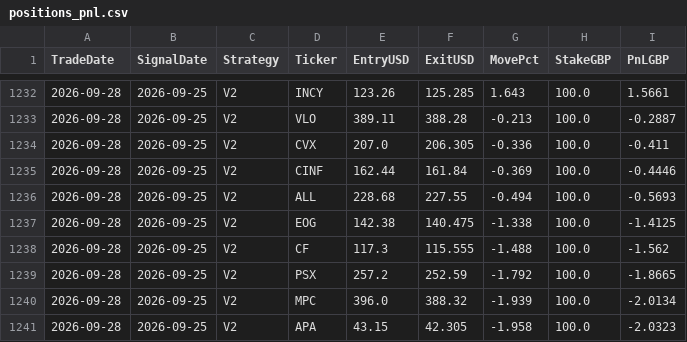
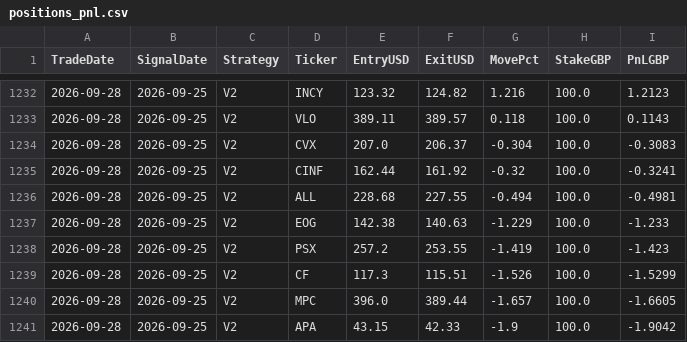
Before and after one commit to MrinalBhargava/sp500-dashboard, a CSV file: positions_pnl.csv, drawn as a sheet; only a part is shown, gaps mark what is left out; the diff covers the shown part only.

```diff
--- a/positions_pnl.csv
+++ b/positions_pnl.csv
@@ -1232,10 +1232,10 @@ TradeDate,SignalDate,Strategy,Ticker,EntryUSD,ExitUSD,MovePct,StakeGBP,PnLGBP
-2026-09-28,2026-09-25,V2,INCY,123.26,125.285,1.643,100.0,1.5661
-2026-09-28,2026-09-25,V2,VLO,389.11,388.28,-0.213,100.0,-0.2887
-2026-09-28,2026-09-25,V2,CVX,207.0,206.305,-0.336,100.0,-0.411
-2026-09-28,2026-09-25,V2,CINF,162.44,161.84,-0.369,100.0,-0.4446
-2026-09-28,2026-09-25,V2,ALL,228.68,227.55,-0.494,100.0,-0.5693
-2026-09-28,2026-09-25,V2,EOG,142.38,140.475,-1.338,100.0,-1.4125
-2026-09-28,2026-09-25,V2,CF,117.3,115.555,-1.488,100.0,-1.562
-2026-09-28,2026-09-25,V2,PSX,257.2,252.59,-1.792,100.0,-1.8665
-2026-09-28,2026-09-25,V2,MPC,396.0,388.32,-1.939,100.0,-2.0134
-2026-09-28,2026-09-25,V2,APA,43.15,42.305,-1.958,100.0,-2.0323
+2026-09-28,2026-09-25,V2,INCY,123.32,124.82,1.216,100.0,1.2123
+2026-09-28,2026-09-25,V2,VLO,389.11,389.57,0.118,100.0,0.1143
+2026-09-28,2026-09-25,V2,CVX,207.0,206.37,-0.304,100.0,-0.3083
+2026-09-28,2026-09-25,V2,CINF,162.44,161.92,-0.32,100.0,-0.3241
+2026-09-28,2026-09-25,V2,ALL,228.68,227.55,-0.494,100.0,-0.4981
+2026-09-28,2026-09-25,V2,EOG,142.38,140.63,-1.229,100.0,-1.233
+2026-09-28,2026-09-25,V2,PSX,257.2,253.55,-1.419,100.0,-1.423
+2026-09-28,2026-09-25,V2,CF,117.3,115.51,-1.526,100.0,-1.5299
+2026-09-28,2026-09-25,V2,MPC,396.0,389.44,-1.657,100.0,-1.6605
+2026-09-28,2026-09-25,V2,APA,43.15,42.33,-1.9,100.0,-1.9042
```
Also changed, not shown: 1 added row, 1 removed row and 29 edited cells elsewhere in this file, daily_pnl.csv.
